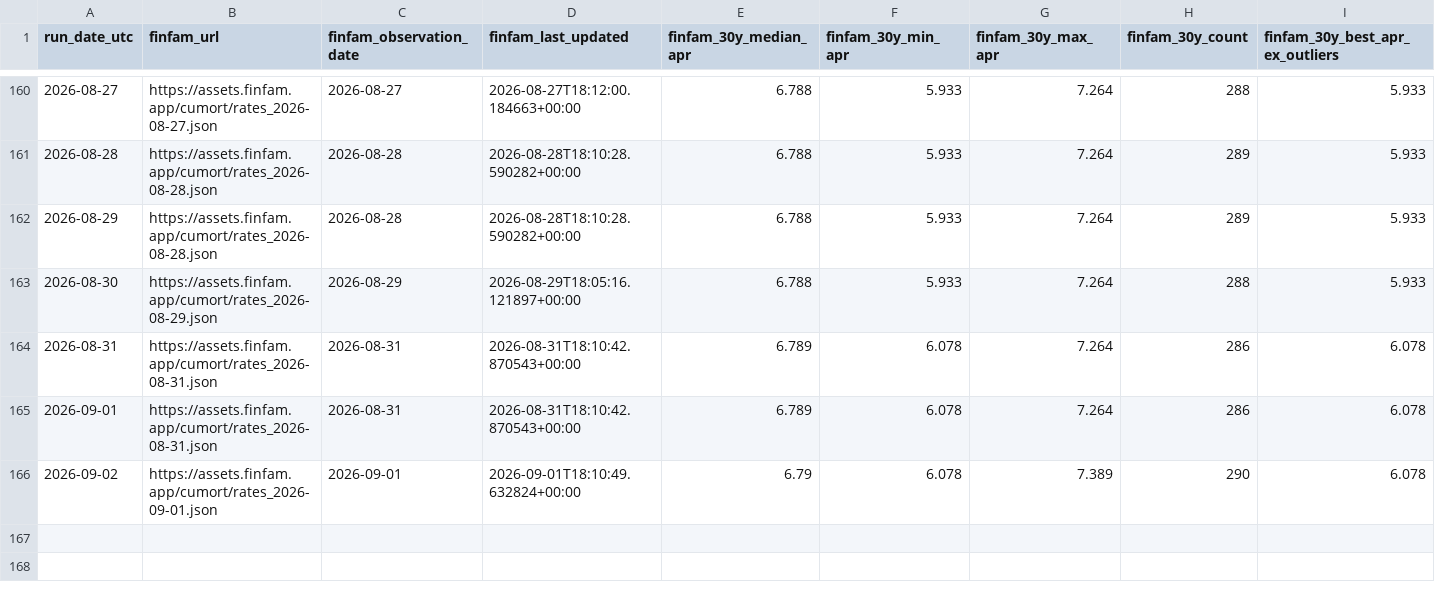
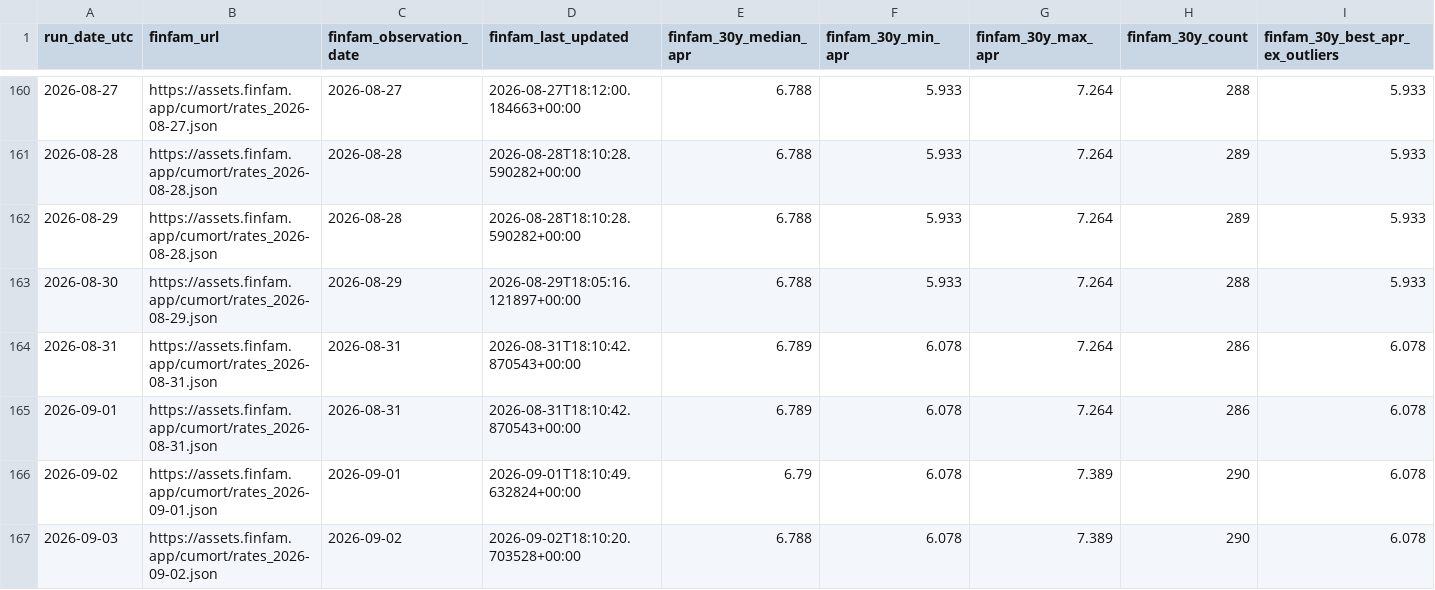
Before and after one commit to sanzgiri/finfam, a CSV file: data/mortgage_daily.csv, drawn as a sheet; only a part is shown, gaps mark what is left out; rows hold the shown columns only; the diff names each change by its address in the sheet, - before the commit and + after, or states it on an @@ line.

```diff
--- a/data/mortgage_daily.csv
+++ b/data/mortgage_daily.csv
+row 167: 2026-09-03 | https://assets.finfam.app/cumort/rates_2026-09-02.json | 2026-09-02 | 2026-09-02T18:10:20.703528+00:00 | 6.788 | 6.078 | 7.389 | 290 | 6.078
```
